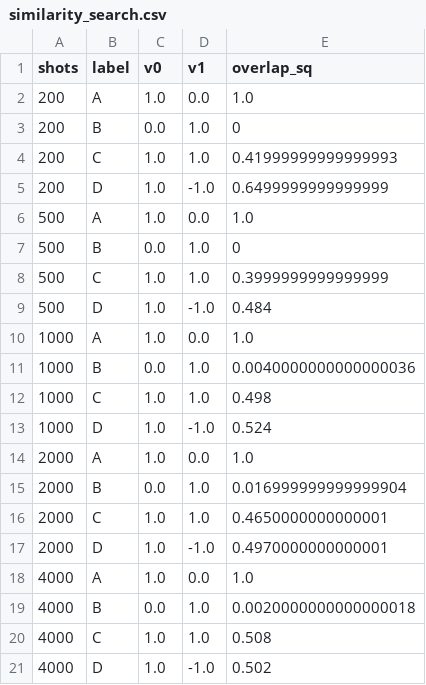
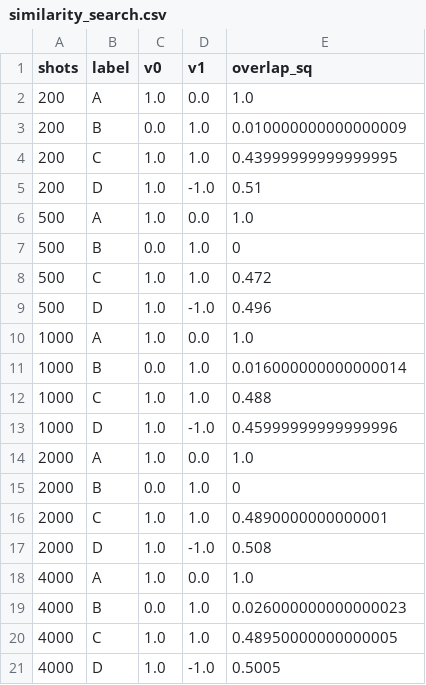
Before and after one commit to jahosu/hc_lab_quantum, a CSV file: results/week3/similarity_search.csv, drawn as a sheet.

```diff
--- a/results/week3/similarity_search.csv
+++ b/results/week3/similarity_search.csv
@@ -2,20 +2,20 @@ shots,label,v0,v1,overlap_sq
 200,A,1.0,0.0,1.0
-200,B,0.0,1.0,0
-200,C,1.0,1.0,0.41999999999999993
-200,D,1.0,-1.0,0.6499999999999999
+200,B,0.0,1.0,0.010000000000000009
+200,C,1.0,1.0,0.43999999999999995
+200,D,1.0,-1.0,0.51
 500,A,1.0,0.0,1.0
 500,B,0.0,1.0,0
-500,C,1.0,1.0,0.3999999999999999
-500,D,1.0,-1.0,0.484
+500,C,1.0,1.0,0.472
+500,D,1.0,-1.0,0.496
 1000,A,1.0,0.0,1.0
-1000,B,0.0,1.0,0.0040000000000000036
-1000,C,1.0,1.0,0.498
-1000,D,1.0,-1.0,0.524
+1000,B,0.0,1.0,0.016000000000000014
+1000,C,1.0,1.0,0.488
+1000,D,1.0,-1.0,0.45999999999999996
 2000,A,1.0,0.0,1.0
-2000,B,0.0,1.0,0.016999999999999904
-2000,C,1.0,1.0,0.4650000000000001
-2000,D,1.0,-1.0,0.4970000000000001
+2000,B,0.0,1.0,0
+2000,C,1.0,1.0,0.4890000000000001
+2000,D,1.0,-1.0,0.508
 4000,A,1.0,0.0,1.0
-4000,B,0.0,1.0,0.0020000000000000018
-4000,C,1.0,1.0,0.508
-4000,D,1.0,-1.0,0.502
+4000,B,0.0,1.0,0.026000000000000023
+4000,C,1.0,1.0,0.48950000000000005
+4000,D,1.0,-1.0,0.5005
```
Also changed, not shown: 7 other files.
